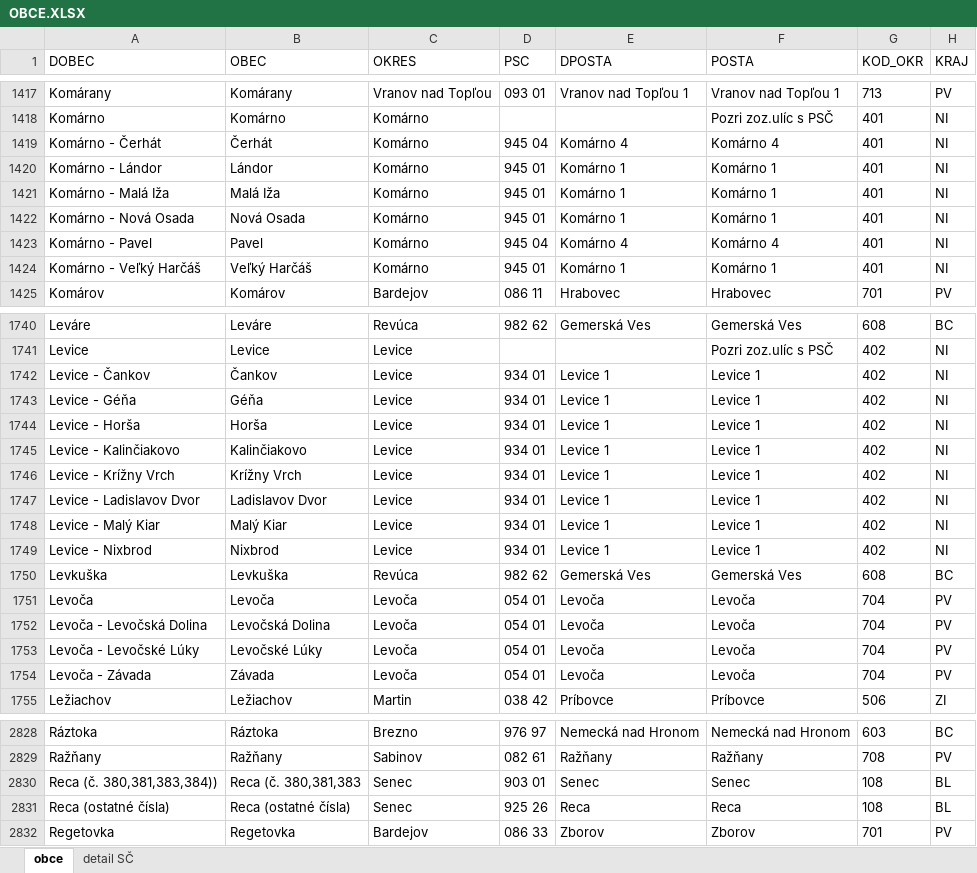
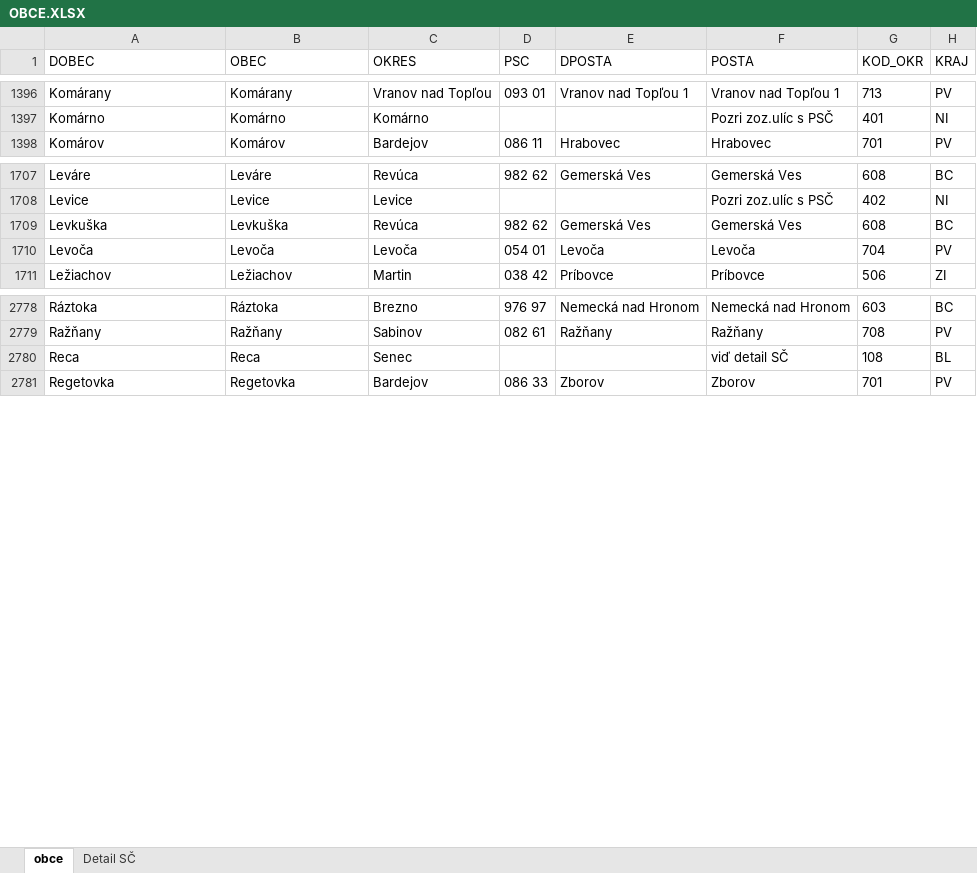
Before and after one commit to bartko-s/address, an Excel workbook: import/OBCE.XLSX, sheet obce, drawn as a sheet; only a part is shown, gaps mark what is left out; values as stored, in another font and other column widths than the file's, no borders; removed rows and columns are numbered as before the commit, all else as after; the diff covers the shown part only; the diff names each change by its address in the sheet, - before the commit and + after, or states it on an @@ line.

Commit message:
UPDATE - obce, ulice

```diff
--- a/import/OBCE.XLSX (sheet obce)
+++ b/import/OBCE.XLSX (sheet obce)
-sheet tab: detail SČ
+sheet tab: Detail SČ
-row 1419: Komárno - Čerhát | Čerhát | Komárno | 945 04 | Komárno 4 | Komárno 4 | 401 | NI
-row 1420: Komárno - Lándor | Lándor | Komárno | 945 01 | Komárno 1 | Komárno 1 | 401 | NI
-row 1421: Komárno - Malá Iža | Malá Iža | Komárno | 945 01 | Komárno 1 | Komárno 1 | 401 | NI
-row 1422: Komárno - Nová Osada | Nová Osada | Komárno | 945 01 | Komárno 1 | Komárno 1 | 401 | NI
-row 1423: Komárno - Pavel | Pavel | Komárno | 945 04 | Komárno 4 | Komárno 4 | 401 | NI
-row 1424: Komárno - Veľký Harčáš | Veľký Harčáš | Komárno | 945 01 | Komárno 1 | Komárno 1 | 401 | NI
-row 1742: Levice - Čankov | Čankov | Levice | 934 01 | Levice 1 | Levice 1 | 402 | NI
-row 1743: Levice - Géňa | Géňa | Levice | 934 01 | Levice 1 | Levice 1 | 402 | NI
-row 1744: Levice - Horša | Horša | Levice | 934 01 | Levice 1 | Levice 1 | 402 | NI
-row 1745: Levice - Kalinčiakovo | Kalinčiakovo | Levice | 934 01 | Levice 1 | Levice 1 | 402 | NI
-row 1746: Levice - Krížny Vrch | Krížny Vrch | Levice | 934 01 | Levice 1 | Levice 1 | 402 | NI
-row 1747: Levice - Ladislavov Dvor | Ladislavov Dvor | Levice | 934 01 | Levice 1 | Levice 1 | 402 | NI
-row 1748: Levice - Malý Kiar | Malý Kiar | Levice | 934 01 | Levice 1 | Levice 1 | 402 | NI
-row 1749: Levice - Nixbrod | Nixbrod | Levice | 934 01 | Levice 1 | Levice 1 | 402 | NI
-row 1752: Levoča - Levočská Dolina | Levočská Dolina | Levoča | 054 01 | Levoča | Levoča | 704 | PV
-row 1753: Levoča - Levočské Lúky | Levočské Lúky | Levoča | 054 01 | Levoča | Levoča | 704 | PV
-row 1754: Levoča - Závada | Závada | Levoča | 054 01 | Levoča | Levoča | 704 | PV
-row 2830: Reca (č. 380,381,383,384)) | Reca (č. 380,381,383 | Senec | 903 01 | Senec | Senec | 108 | BL
-row 2831: Reca (ostatné čísla) | Reca (ostatné čísla) | Senec | 925 26 | Reca | Reca | 108 | BL
+row 2780: Reca | Reca | Senec |  |  | viď detail SČ | 108 | BL
```
Also changed, not shown: 4 added rows, 66 removed rows, 1 moved row, 129 edited cells and cell formats elsewhere in this sheet, import/ULICE.XLSX.
